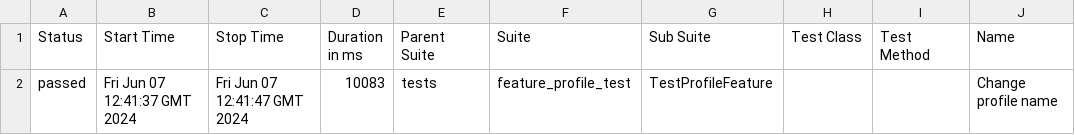
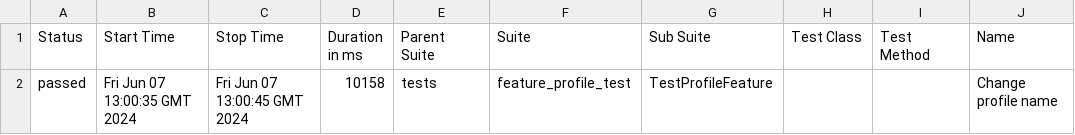
Before and after one commit to Aston4173/TestCoding2, a CSV file: data/suites.csv, drawn as a sheet; only a part is shown; the diff names each change by its address in the sheet, - before the commit and + after, or states it on an @@ line.

Commit message:
Deploying to gh-pages from @ Aston4173/TestCoding2@c6ae6396dcbad9511491bd1c7438ff5f522ae468 🚀

```diff
--- a/data/suites.csv
+++ b/data/suites.csv
-B2 (Start Time): Fri Jun 07 12:41:37 GMT 2024
+B2 (Start Time): Fri Jun 07 13:00:35 GMT 2024
-C2 (Stop Time): Fri Jun 07 12:41:47 GMT 2024
+C2 (Stop Time): Fri Jun 07 13:00:45 GMT 2024
-D2 (Duration in ms): 10083
+D2 (Duration in ms): 10158
```
Also changed, not shown: 14 other files.
